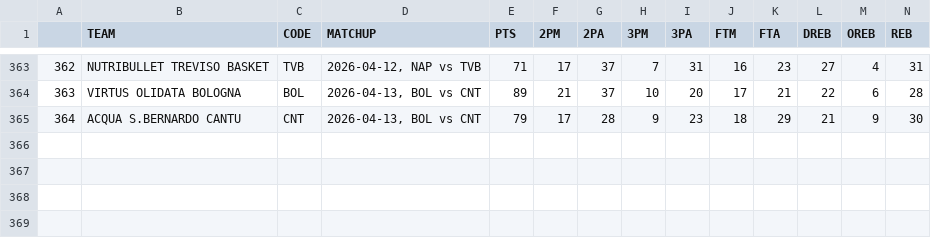
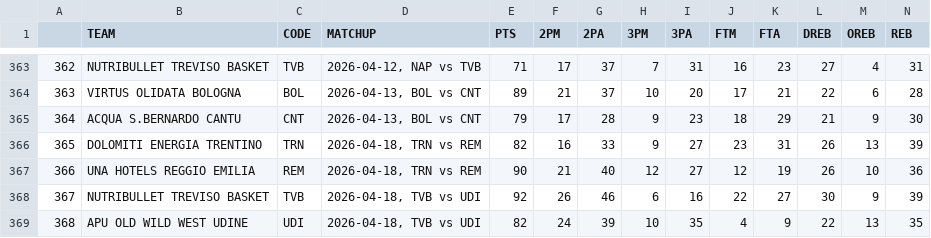
Before and after one commit to filippospol/R-bball-projects, a CSV file: bball-stats/data/IT-teams.csv, drawn as a sheet; only a part is shown, gaps mark what is left out; rows hold the shown columns only; the diff names each change by its address in the sheet, - before the commit and + after, or states it on an @@ line.

```diff
--- a/bball-stats/data/IT-teams.csv
+++ b/bball-stats/data/IT-teams.csv
+row 366: 365 | DOLOMITI ENERGIA TRENTINO | TRN | 2026-04-18, TRN vs REM | 82 | 16 | 33 | 9 | 27 | 23 | 31 | 26 | 13 | 39
+row 367: 366 | UNA HOTELS REGGIO EMILIA | REM | 2026-04-18, TRN vs REM | 90 | 21 | 40 | 12 | 27 | 12 | 19 | 26 | 10 | 36
+row 368: 367 | NUTRIBULLET TREVISO BASKET | TVB | 2026-04-18, TVB vs UDI | 92 | 26 | 46 | 6 | 16 | 22 | 27 | 30 | 9 | 39
+row 369: 368 | APU OLD WILD WEST UDINE | UDI | 2026-04-18, TVB vs UDI | 82 | 24 | 39 | 10 | 35 | 4 | 9 | 22 | 13 | 35
```
Also changed, not shown: bball-stats/data/DE-teams.csv, 2 other files.
